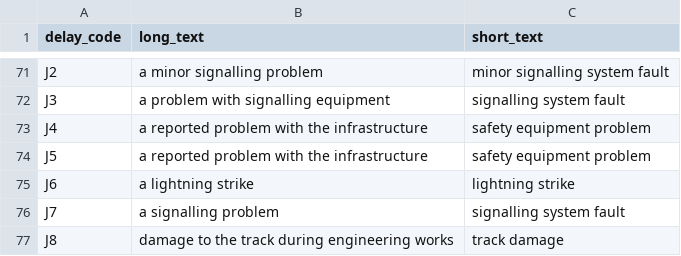
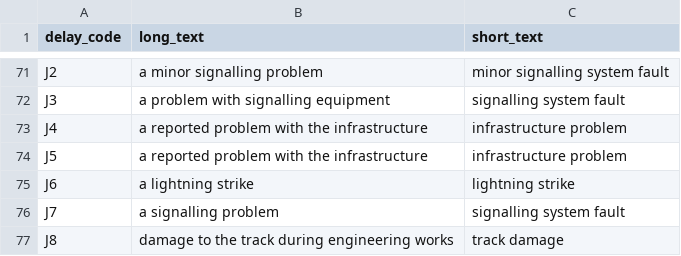
Before and after one commit to theNeoJade/nr-reference-data, a CSV file: attribution.csv, drawn as a sheet; only a part is shown, gaps mark what is left out.

Commit message:
J4 and J5 are "misreported/false" infrastructure problems - lightly changing to reflect that

```diff
--- a/attribution.csv
+++ b/attribution.csv
@@ -72,4 +72,4 @@ J2,a minor signalling problem,minor signalling system fault
 J3,a problem with signalling equipment,signalling system fault
-J4,a reported problem with the infrastructure,safety equipment problem
-J5,a reported problem with the infrastructure,safety equipment problem
+J4,a reported problem with the infrastructure,infrastructure problem
+J5,a reported problem with the infrastructure,infrastructure problem
 J6,a lightning strike,lightning strike
```
